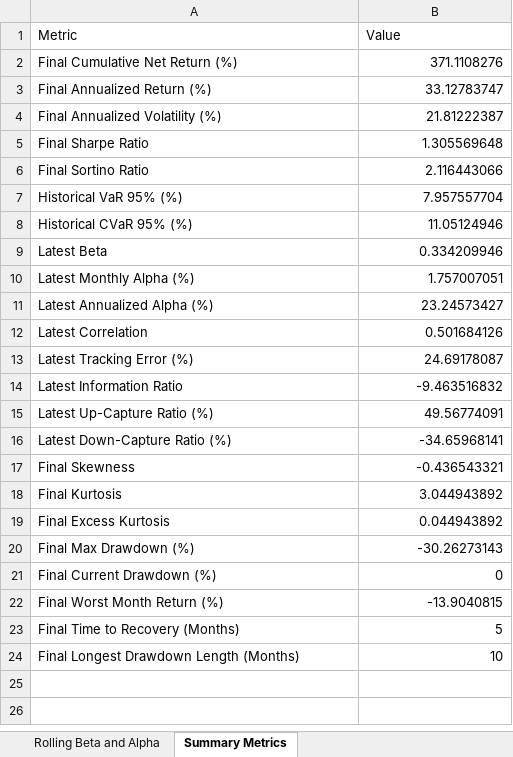
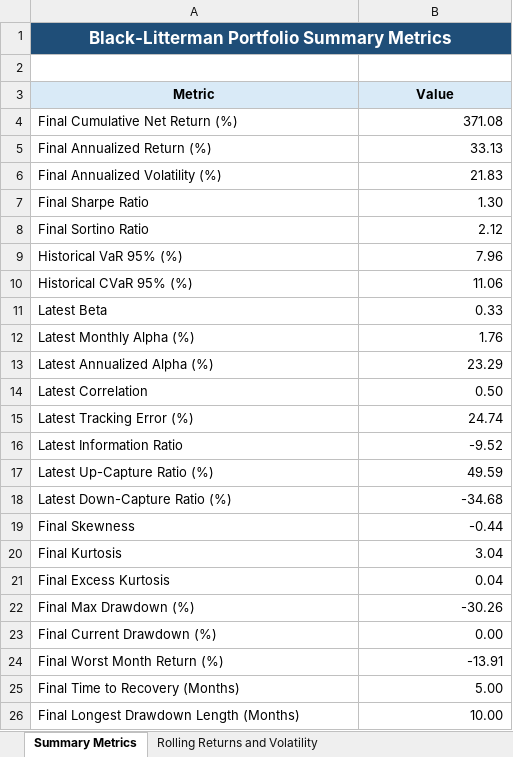
Before and after one commit to 6B663135/multi-asset-risk-dashboard-portfolio, an Excel workbook: output/BLO_risk_dashboard.xlsx, sheet Summary Metrics, drawn as a sheet; values as stored, in another font and other column widths than the file's, no borders; addresses are those after the commit; the diff names each change by its address in the sheet, - before the commit and + after, or states it on an @@ line.

```diff
--- a/output/BLO_risk_dashboard.xlsx (sheet Summary Metrics)
+++ b/output/BLO_risk_dashboard.xlsx (sheet Summary Metrics)
+row 1: Black-Litterman Portfolio Summary Metrics
+row 2: (empty)
@@ A3:B3 fill: none → #D9EAF7, bold: off → on, alignment: left → center @@
-B4 (Value): 371.1108276
+B4 (Value): 371.08
-B5 (Value): 33.12783747
+B5 (Value): 33.13
-B6 (Value): 21.81222387
+B6 (Value): 21.83
-B7 (Value): 1.305569648
+B7 (Value): 1.30
-B8 (Value): 2.116443066
+B8 (Value): 2.12
-B9 (Value): 7.957557704
+B9 (Value): 7.96
-B10 (Value): 11.05124946
+B10 (Value): 11.06
-B11 (Value): 0.334209946
+B11 (Value): 0.33
-B12 (Value): 1.757007051
+B12 (Value): 1.76
-B13 (Value): 23.24573427
+B13 (Value): 23.29
-B14 (Value): 0.501684126
+B14 (Value): 0.50
-B15 (Value): 24.69178087
+B15 (Value): 24.74
-B16 (Value): -9.463516832
+B16 (Value): -9.52
-B17 (Value): 49.56774091
+B17 (Value): 49.59
-B18 (Value): -34.65968141
+B18 (Value): -34.68
-B19 (Value): -0.436543321
+B19 (Value): -0.44
-B20 (Value): 3.044943892
+B20 (Value): 3.04
-B21 (Value): 0.044943892
+B21 (Value): 0.04
-B22 (Value): -30.26273143
+B22 (Value): -30.26
-B23 (Value): 0
+B23 (Value): 0.00
-B24 (Value): -13.9040815
+B24 (Value): -13.91
-B25 (Value): 5
+B25 (Value): 5.00
-B26 (Value): 10
+B26 (Value): 10.00
```
Also changed, not shown: sheet Rolling Portfolio Weights, sheet Histogram Data, sheet Rolling Historical VaR and CVaR, sheet Rolling Ratios 1, sheet Rolling Ratios 2, sheet Rolling Beta and Alpha, 10 more sheets, other sheet tabs, charts or pictures, 2 other files.
